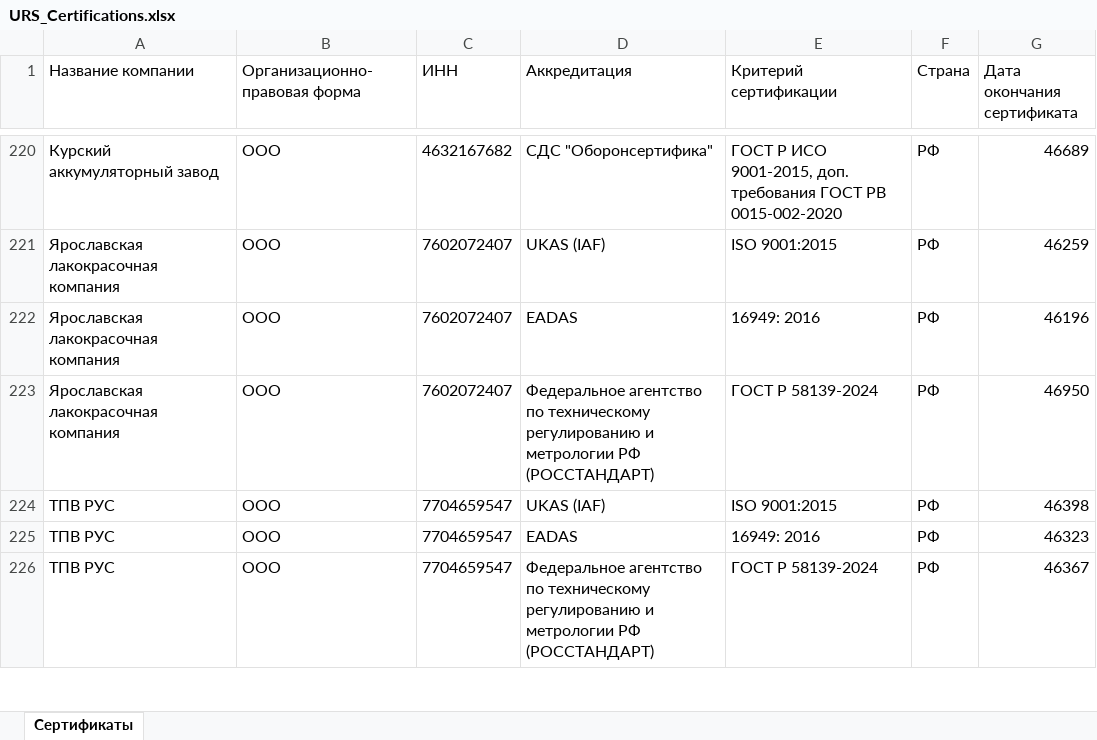
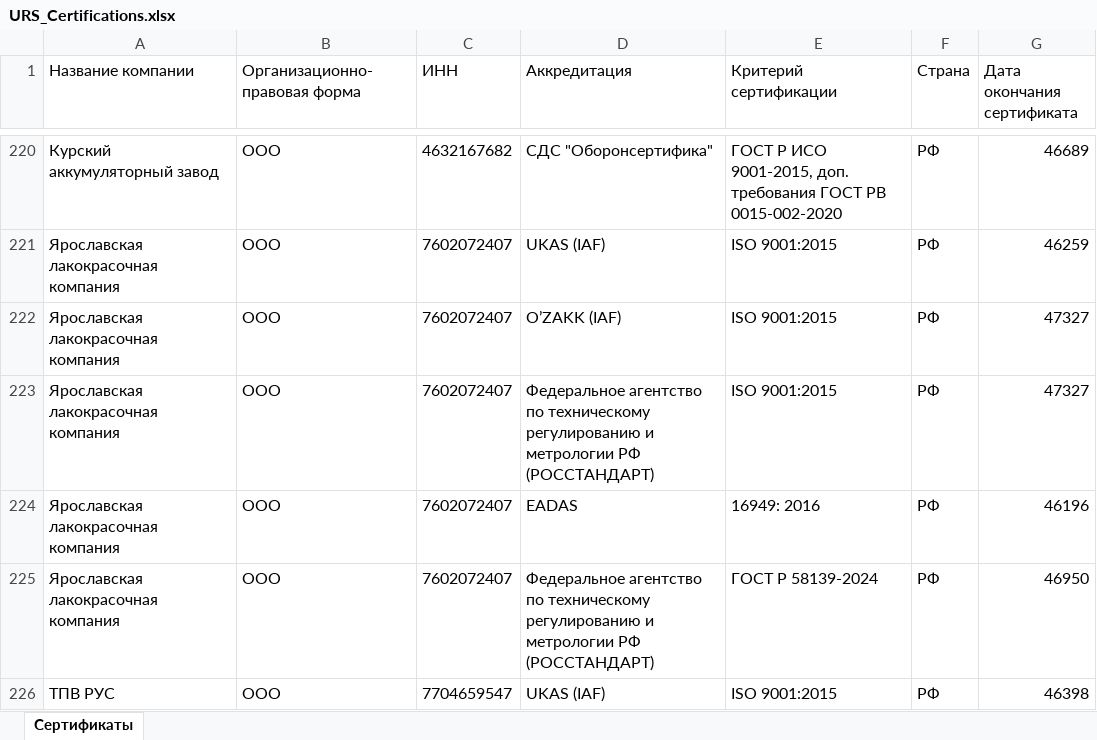
Before and after one commit to LegendaCR/Legendacompany, an Excel workbook: sites/URS/URS_Certifications/URS_Certifications.xlsx, sheet Сертификаты, drawn as a sheet; only a part is shown, gaps mark what is left out; the shorter side is filled out with more unchanged rows; values as stored, in another font and other column widths than the file's, no borders; the diff names each change by its address in the sheet, - before the commit and + after, or states it on an @@ line.

Commit message:
chore(tilda): обновление URS_Certifications.xlsx

```diff
--- a/sites/URS/URS_Certifications/URS_Certifications.xlsx (sheet Сертификаты)
+++ b/sites/URS/URS_Certifications/URS_Certifications.xlsx (sheet Сертификаты)
+row 222: Ярославская лакокрасочная компания | ООО | 7602072407 | O’ZAKK (IAF) | ISO 9001:2015 | РФ | 47327
+row 223: Ярославская лакокрасочная компания | ООО | 7602072407 | Федеральное агентство по техническому регулированию и метрологии РФ (РОССТАНДАРТ) | ISO 9001:2015 | РФ | 47327
```
